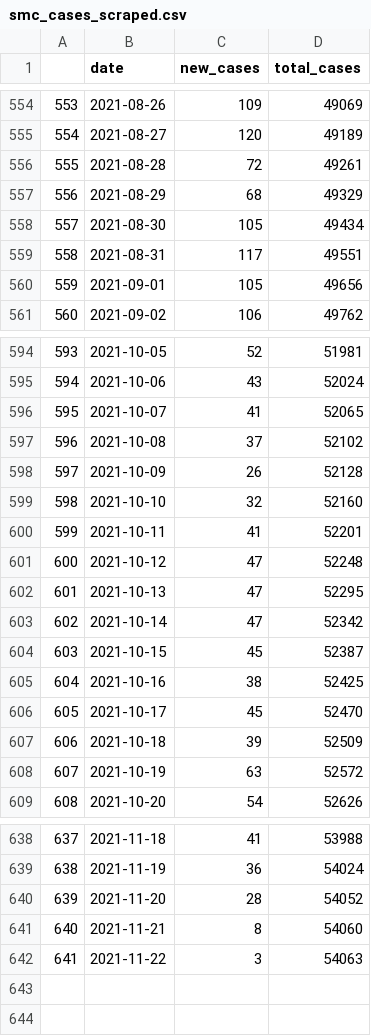
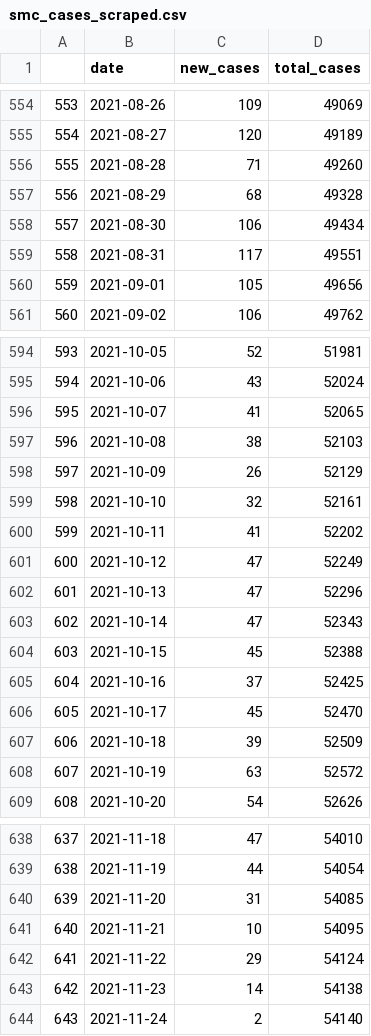
Before and after one commit to stanfordfuturebay/stanfordfuturebay.github.io, a CSV file: covid19/smc_cases_scraped.csv, drawn as a sheet; only a part is shown, gaps mark what is left out; the diff covers the shown part only.

```diff
--- a/covid19/smc_cases_scraped.csv
+++ b/covid19/smc_cases_scraped.csv
@@ -555,5 +555,5 @@
 "554",2021-08-27,"120",49189
-"555",2021-08-28,"72",49261
-"556",2021-08-29,"68",49329
-"557",2021-08-30,"105",49434
+"555",2021-08-28,"71",49260
+"556",2021-08-29,"68",49328
+"557",2021-08-30,"106",49434
 "558",2021-08-31,"117",49551
@@ -596,11 +596,11 @@
 "595",2021-10-07,"41",52065
-"596",2021-10-08,"37",52102
-"597",2021-10-09,"26",52128
-"598",2021-10-10,"32",52160
-"599",2021-10-11,"41",52201
-"600",2021-10-12,"47",52248
-"601",2021-10-13,"47",52295
-"602",2021-10-14,"47",52342
-"603",2021-10-15,"45",52387
-"604",2021-10-16,"38",52425
+"596",2021-10-08,"38",52103
+"597",2021-10-09,"26",52129
+"598",2021-10-10,"32",52161
+"599",2021-10-11,"41",52202
+"600",2021-10-12,"47",52249
+"601",2021-10-13,"47",52296
+"602",2021-10-14,"47",52343
+"603",2021-10-15,"45",52388
+"604",2021-10-16,"37",52425
 "605",2021-10-17,"45",52470
@@ -638,5 +638,7 @@
-"637",2021-11-18,"41",53988
-"638",2021-11-19,"36",54024
-"639",2021-11-20,"28",54052
-"640",2021-11-21,"8",54060
-"641",2021-11-22,"3",54063
+"637",2021-11-18,"47",54010
+"638",2021-11-19,"44",54054
+"639",2021-11-20,"31",54085
+"640",2021-11-21,"10",54095
+"641",2021-11-22,"29",54124
+"642",2021-11-23,"14",54138
+"643",2021-11-24,"2",54140
```
Also changed, not shown: 32 edited cells elsewhere in this file, covid19/smc_covid_dem_data_scraped.csv, covid19/smc_tests_scraped.csv, 1 other file.
